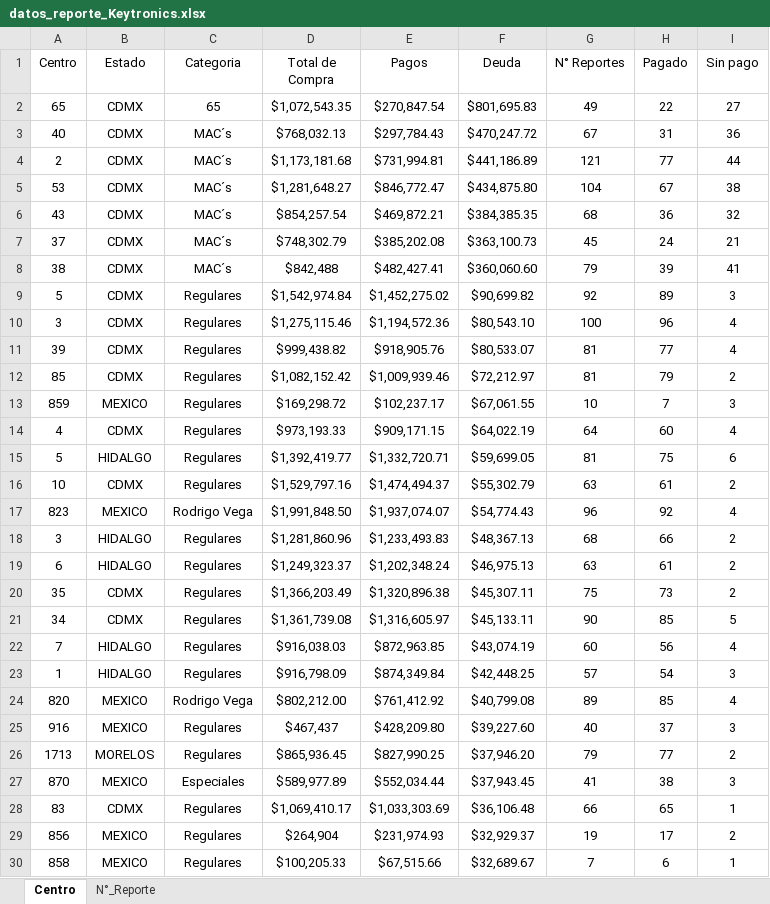
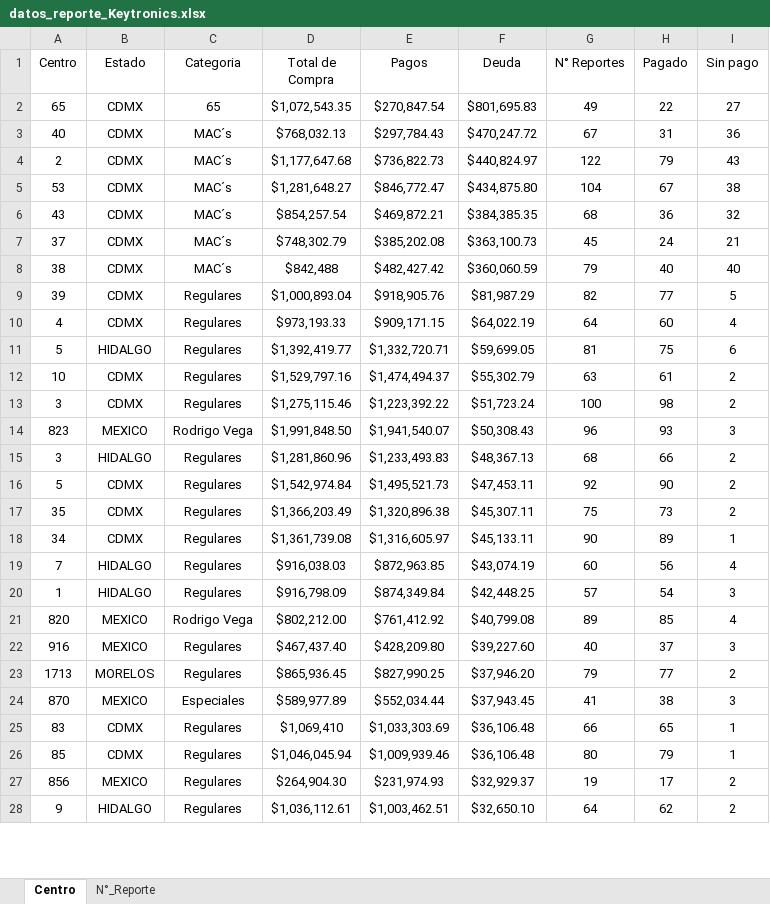
Before and after one commit to josels980410-jpg/keytronics-dashboard, an Excel workbook: datos_reporte_Keytronics.xlsx, sheet Centro, drawn as a sheet; only a part is shown; the shorter side is filled out with more unchanged rows; values as stored, in another font and other column widths than the file's, no borders; table styles not drawn; removed rows and columns are numbered as before the commit, all else as after; the diff covers the shown part only; the diff names each change by its address in the sheet, - before the commit and + after, or states it on an @@ line.

Commit message:
Se actualiza reporte 27/02/2026

```diff
--- a/datos_reporte_Keytronics.xlsx (sheet Centro)
+++ b/datos_reporte_Keytronics.xlsx (sheet Centro)
-D4 (Total de Compra): $1,173,181.68
+D4 (Total de Compra): $1,177,647.68
-E4 (Pagos): $731,994.81
+E4 (Pagos): $736,822.73
-F4 (Deuda): $441,186.89
+F4 (Deuda): $440,824.97
-G4 (N° Reportes): 121
+G4 (N° Reportes): 122
-H4 (Pagado): 77
+H4 (Pagado): 79
-I4 (Sin pago): 44
+I4 (Sin pago): 43
-E8 (Pagos): $482,427.41
+E8 (Pagos): $482,427.42
-F8 (Deuda): $360,060.60
+F8 (Deuda): $360,060.59
-H8 (Pagado): 39
+H8 (Pagado): 40
-I8 (Sin pago): 41
+I8 (Sin pago): 40
-row 9: 5 | CDMX | Regulares | $1,542,974.84 | $1,452,275.02 | $90,699.82 | 92 | 89 | 3
-row 10: 3 | CDMX | Regulares | $1,275,115.46 | $1,194,572.36 | $80,543.10 | 100 | 96 | 4
-D9 (Total de Compra): $999,438.82
+D9 (Total de Compra): $1,000,893.04
-F9 (Deuda): $80,533.07
+F9 (Deuda): $81,987.29
-G9 (N° Reportes): 81
+G9 (N° Reportes): 82
-I9 (Sin pago): 4
+I9 (Sin pago): 5
-row 12: 85 | CDMX | Regulares | $1,082,152.42 | $1,009,939.46 | $72,212.97 | 81 | 79 | 2
-row 13: 859 | MEXICO | Regulares | $169,298.72 | $102,237.17 | $67,061.55 | 10 | 7 | 3
+row 13: 3 | CDMX | Regulares | $1,275,115.46 | $1,223,392.22 | $51,723.24 | 100 | 98 | 2
-E14 (Pagos): $1,937,074.07
+E14 (Pagos): $1,941,540.07
-F14 (Deuda): $54,774.43
+F14 (Deuda): $50,308.43
-H14 (Pagado): 92
+H14 (Pagado): 93
-I14 (Sin pago): 4
+I14 (Sin pago): 3
-row 19: 6 | HIDALGO | Regulares | $1,249,323.37 | $1,202,348.24 | $46,975.13 | 63 | 61 | 2
+row 16: 5 | CDMX | Regulares | $1,542,974.84 | $1,495,521.73 | $47,453.11 | 92 | 90 | 2
-H18 (Pagado): 85
+H18 (Pagado): 89
-I18 (Sin pago): 5
+I18 (Sin pago): 1
-D22 (Total de Compra): $467,437
+D22 (Total de Compra): $467,437.40
-D25 (Total de Compra): $1,069,410.17
+D25 (Total de Compra): $1,069,410
+row 26: 85 | CDMX | Regulares | $1,046,045.94 | $1,009,939.46 | $36,106.48 | 80 | 79 | 1
-D27 (Total de Compra): $264,904
+D27 (Total de Compra): $264,904.30
-row 30: 858 | MEXICO | Regulares | $100,205.33 | $67,515.66 | $32,689.67 | 7 | 6 | 1
```
Also changed, not shown: 9 added rows, 6 removed rows and 53 edited cells elsewhere in this sheet, sheet N°_Reporte, Reporte_inventario.xlsx, 4 other files.
